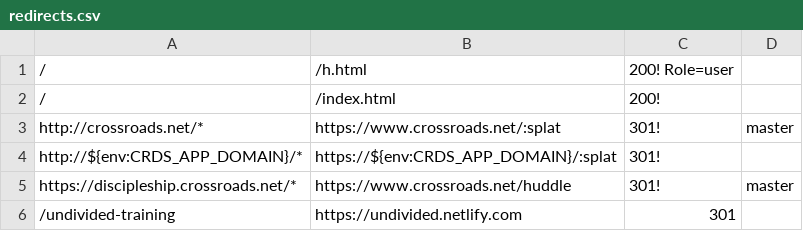
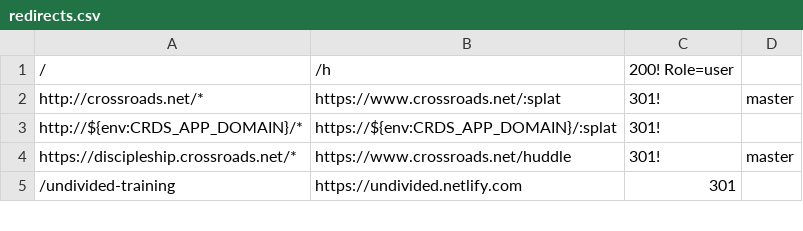
Before and after one commit to crdschurch/crds-net, a CSV file: redirects.csv, drawn as a sheet; only a part is shown.

```diff
--- a/redirects.csv
+++ b/redirects.csv
@@ -1,3 +1,2 @@
-/,/h.html,200! Role=user
-/,/index.html,200!
+/,/h,200! Role=user
 http://crossroads.net/*,https://www.crossroads.net/:splat,301!,master
```
Also changed, not shown: 1 other file.
